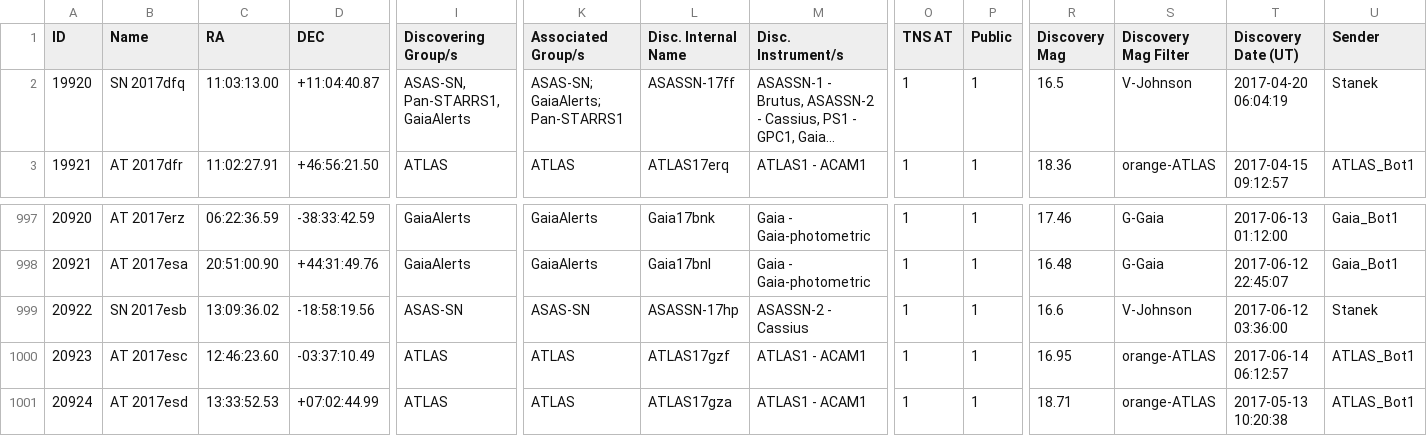
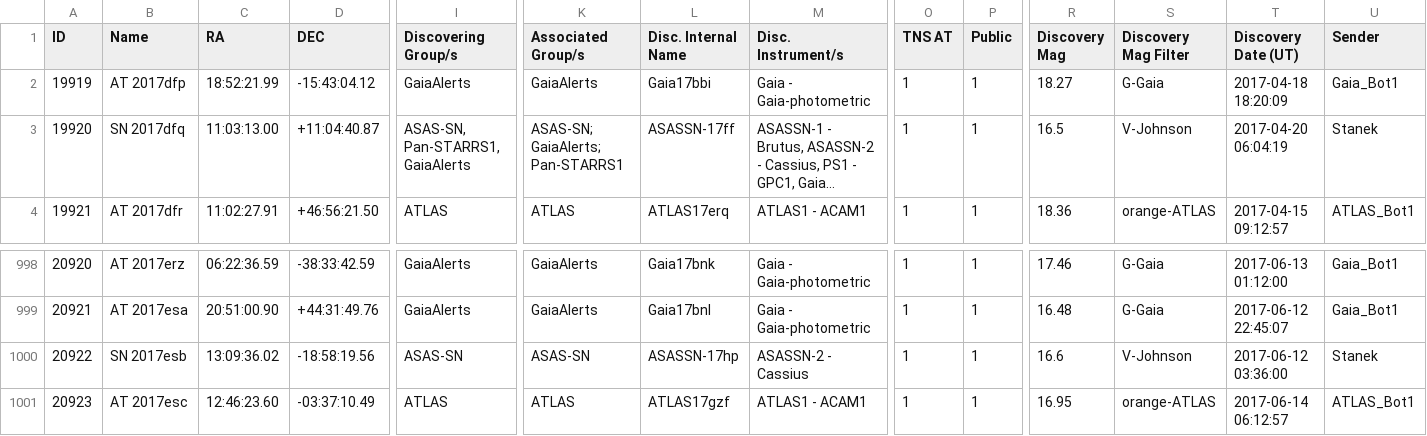
Before and after one commit to astrocatalogs/kne-external, a CSV file: TNS/page-15.csv, drawn as a sheet; only a part is shown, gaps mark what is left out; long unchanged cells end in …; removed rows and columns are numbered as before the commit, all else as after; rows hold the shown columns only; the diff names each change by its address in the sheet, - before the commit and + after, or states it on an @@ line.

```diff
--- a/TNS/page-15.csv
+++ b/TNS/page-15.csv
+row 2: 19919 | AT 2017dfp | 18:52:21.99 | -15:43:04.12 | GaiaAlerts | GaiaAlerts | Gaia17bbi | Gaia - Gaia-photometric | 1 | 1 | 18.27 | G-Gaia | 2017-04-18 18:20:09 | Gaia_Bot1
-row 1001: 20924 | AT 2017esd | 13:33:52.53 | +07:02:44.99 | ATLAS | ATLAS | ATLAS17gza | ATLAS1 - ACAM1 | 1 | 1 | 18.71 | orange-ATLAS | 2017-05-13 10:20:38 | ATLAS_Bot1
```
Also changed, not shown: TNS/index.csv, TNS/page-10.csv, 8 other files.
